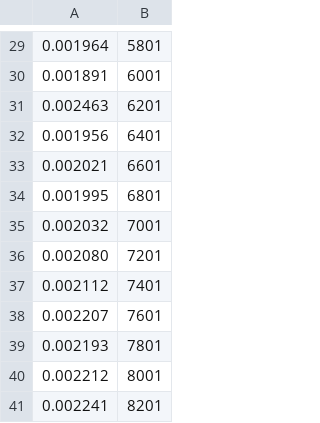
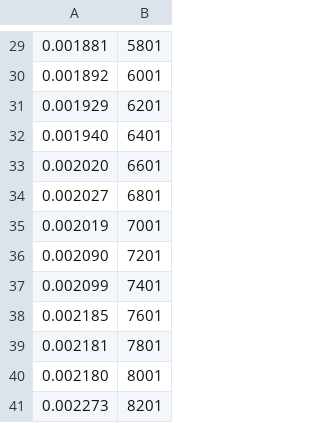
Before and after one commit to dernasherbrezon/clDsp-test, a CSV file: rpi3.perf_fir_filter_float8_input.csv, drawn as a sheet; only a part is shown, gaps mark what is left out; the diff covers the shown part only.

```diff
--- a/rpi3.perf_fir_filter_float8_input.csv
+++ b/rpi3.perf_fir_filter_float8_input.csv
@@ -29,13 +29,13 @@
-0.001964,5801
-0.001891,6001
-0.002463,6201
-0.001956,6401
-0.002021,6601
-0.001995,6801
-0.002032,7001
-0.002080,7201
-0.002112,7401
-0.002207,7601
-0.002193,7801
-0.002212,8001
-0.002241,8201
+0.001881,5801
+0.001892,6001
+0.001929,6201
+0.001940,6401
+0.002020,6601
+0.002027,6801
+0.002019,7001
+0.002090,7201
+0.002099,7401
+0.002185,7601
+0.002181,7801
+0.002180,8001
+0.002273,8201
```
Also changed, not shown: 28 edited cells elsewhere in this file, rpi1.perf_fir_filter_float8_input.csv, 1 other file.
